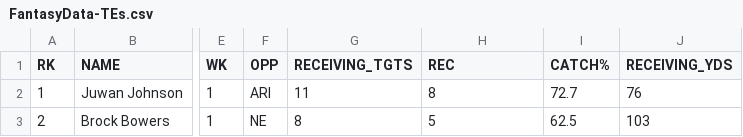
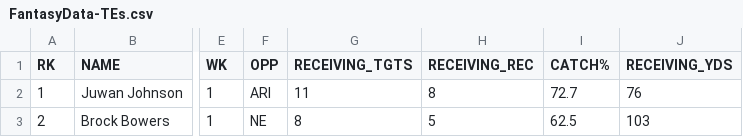
Before and after one commit to kbw612/Fantasy, a CSV file: NFL/2025/FantasyData-TEs.csv, drawn as a sheet; only a part is shown, gaps mark what is left out; the diff names each change by its address in the sheet, - before the commit and + after, or states it on an @@ line.

Commit message:
Update FantasyData-TEs.csv

```diff
--- a/NFL/2025/FantasyData-TEs.csv
+++ b/NFL/2025/FantasyData-TEs.csv
-H1: REC
+H1: RECEIVING_REC
```
